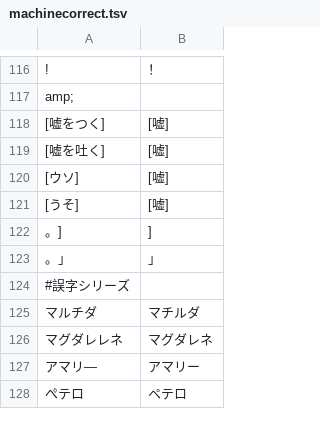
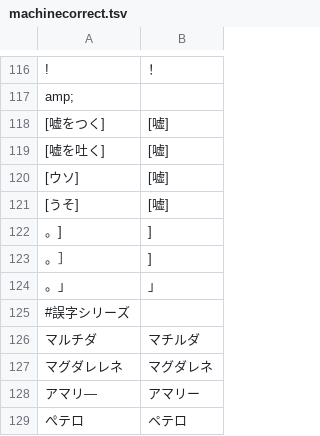
Before and after one commit to youkoseki/pentiment-betterjp, a TSV file: tools/machinecorrect.tsv, drawn as a sheet; only a part is shown, gaps mark what is left out; the diff names each change by its address in the sheet, - before the commit and + after, or states it on an @@ line.

Commit message:
updated translations

```diff
--- a/tools/machinecorrect.tsv
+++ b/tools/machinecorrect.tsv
+row 123: 。］ | ]
```
Also changed, not shown: 2 other files.
